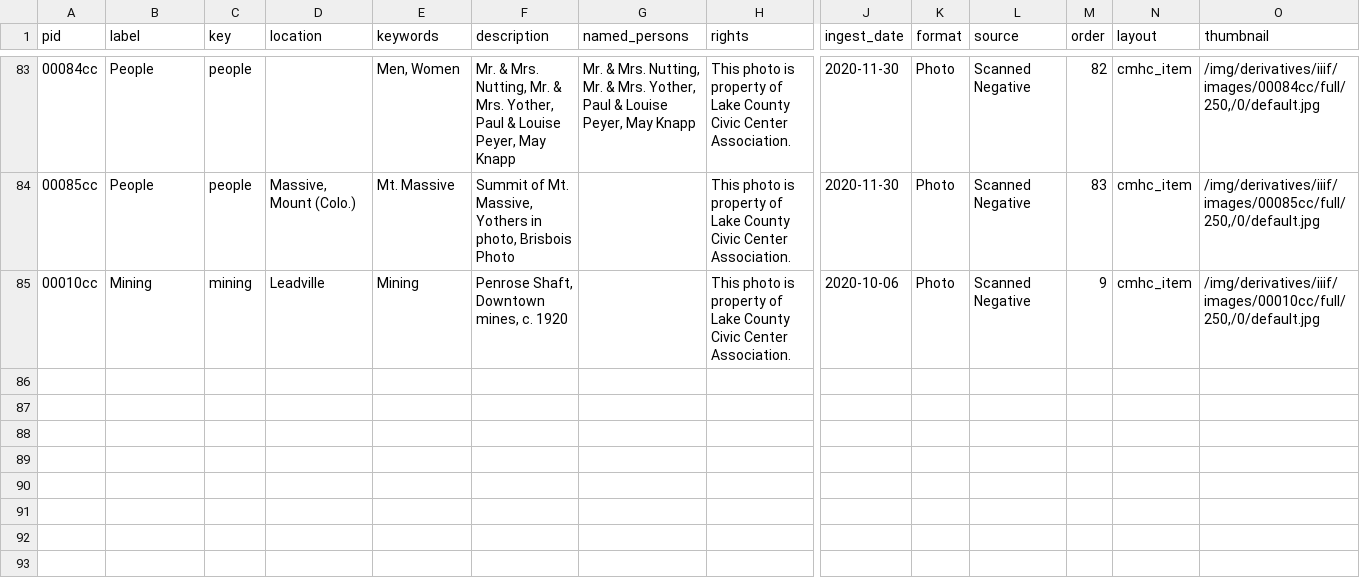
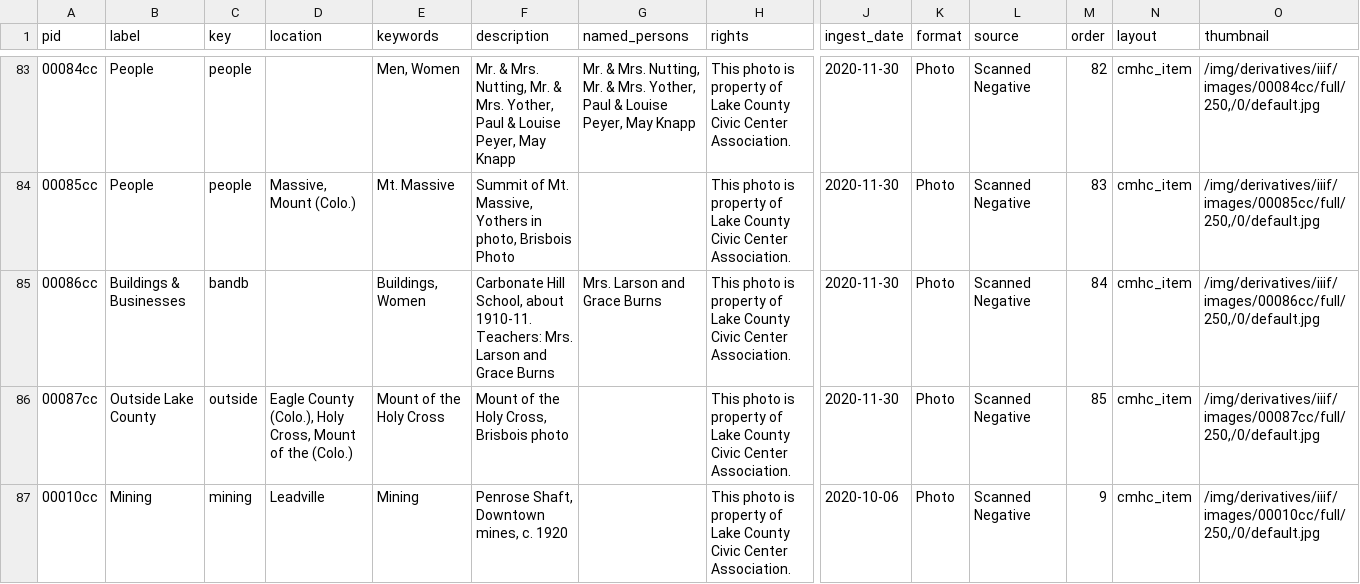
Before and after one commit to lake-county-public-library/cmhc, a CSV file: _data/cmhc.csv, drawn as a sheet; only a part is shown, gaps mark what is left out; rows hold the shown columns only; the diff names each change by its address in the sheet, - before the commit and + after, or states it on an @@ line.

Commit message:
Add items 86 and 87

```diff
--- a/_data/cmhc.csv
+++ b/_data/cmhc.csv
+row 85: 00086cc | Buildings & Businesses | bandb |  | Buildings, Women | Carbonate Hill School, about 1910-11. Teachers: Mrs. Larson and Grace Burns | Mrs. Larson and Grace Burns | This photo is property of Lake County Civic Center Association. | 2020-11-30 | Photo | Scanned Negative | 84 | cmhc_item | /img/derivatives/iiif/images/00086cc/full/250,/0/default.jpg
+row 86: 00087cc | Outside Lake County | outside | Eagle County (Colo.), Holy Cross, Mount of the (Colo.) | Mount of the Holy Cross | Mount of the Holy Cross, Brisbois photo |  | This photo is property of Lake County Civic Center Association. | 2020-11-30 | Photo | Scanned Negative | 85 | cmhc_item | /img/derivatives/iiif/images/00087cc/full/250,/0/default.jpg
```
Also changed, not shown: 3 other files.
